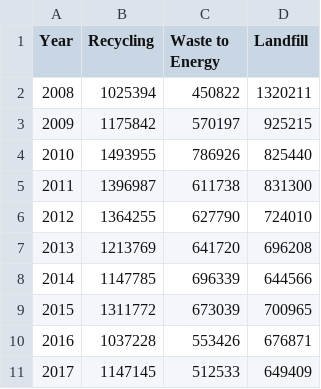
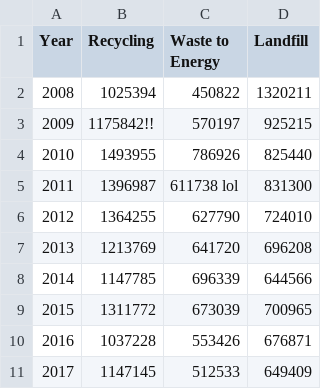
Before and after one commit to bonomali/demo-data, a CSV file: philly_waste_diversion.csv, drawn as a sheet.

Commit message:
test

```diff
--- a/philly_waste_diversion.csv
+++ b/philly_waste_diversion.csv
@@ -2,5 +2,5 @@ Year,Recycling,Waste to Energy,Landfill
 2008,1025394,450822,1320211
-2009,1175842,570197,925215
+2009,1175842!!,570197,925215
 2010,1493955,786926,825440
-2011,1396987,611738,831300
+2011,1396987,611738 lol,831300
 2012,1364255,627790,724010
```
